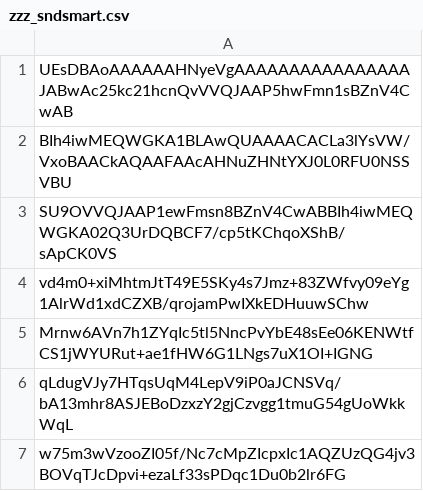
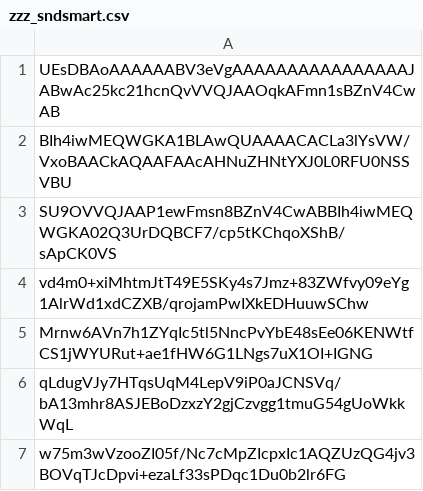
Before and after one commit to pietrodito/sndsmart, a CSV file: zzz_sndsmart.csv, drawn as a sheet; only a part is shown; the diff covers the shown part only; the diff names each change by its address in the sheet, - before the commit and + after, or states it on an @@ line.

```diff
--- a/zzz_sndsmart.csv
+++ b/zzz_sndsmart.csv
-A1: UEsDBAoAAAAAAHNyeVgAAAAAAAAAAAAAAAAJABwAc25kc21hcnQvVVQJAAP5hwFmn1sBZnV4CwAB
+A1: UEsDBAoAAAAAABV3eVgAAAAAAAAAAAAAAAAJABwAc25kc21hcnQvVVQJAAOqkAFmn1sBZnV4CwAB
```
Also changed, not shown: other rows of this file, 2 other files.
